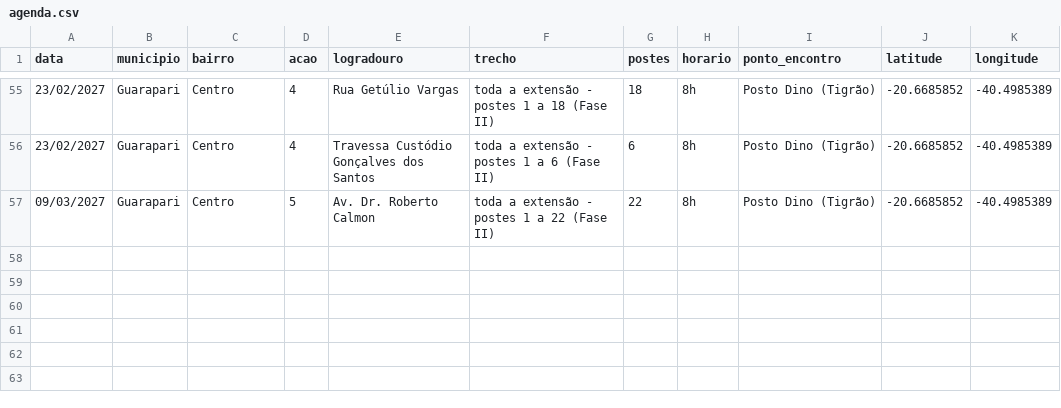
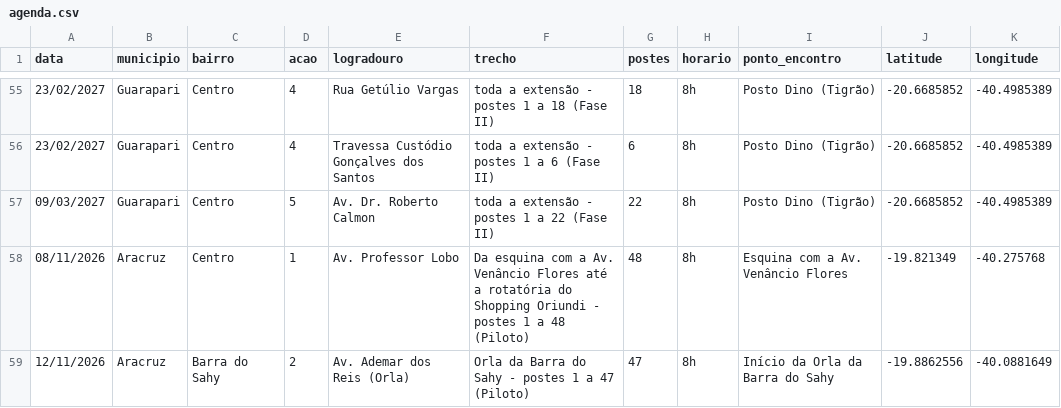
Before and after one commit to relatoriocompartilhamento-coder/agenda-higienizacao, a CSV file: agenda.csv, drawn as a sheet; only a part is shown, gaps mark what is left out.

Commit message:
Update agenda.csv

```diff
--- a/agenda.csv
+++ b/agenda.csv
@@ -57 +57,3 @@ data;municipio;bairro;acao;logradouro;trecho;postes;horario;ponto_encontro;latit
 09/03/2027;Guarapari;Centro;5;Av. Dr. Roberto Calmon;toda a extensão - postes 1 a 22 (Fase II);22;8h;Posto Dino (Tigrão);-20.6685852;-40.4985389
+08/11/2026;Aracruz;Centro;1;Av. Professor Lobo;Da esquina com a Av. Venâncio Flores até a rotatória do Shopping Oriundi - postes 1 a 48 (Piloto);48;8h;Esquina com a Av. Venâncio Flores;-19.821349;-40.275768
+12/11/2026;Aracruz;Barra do Sahy;2;Av. Ademar dos Reis (Orla);Orla da Barra do Sahy - postes 1 a 47 (Piloto);47;8h;Início da Orla da Barra do Sahy;-19.8862556;-40.0881649
```
